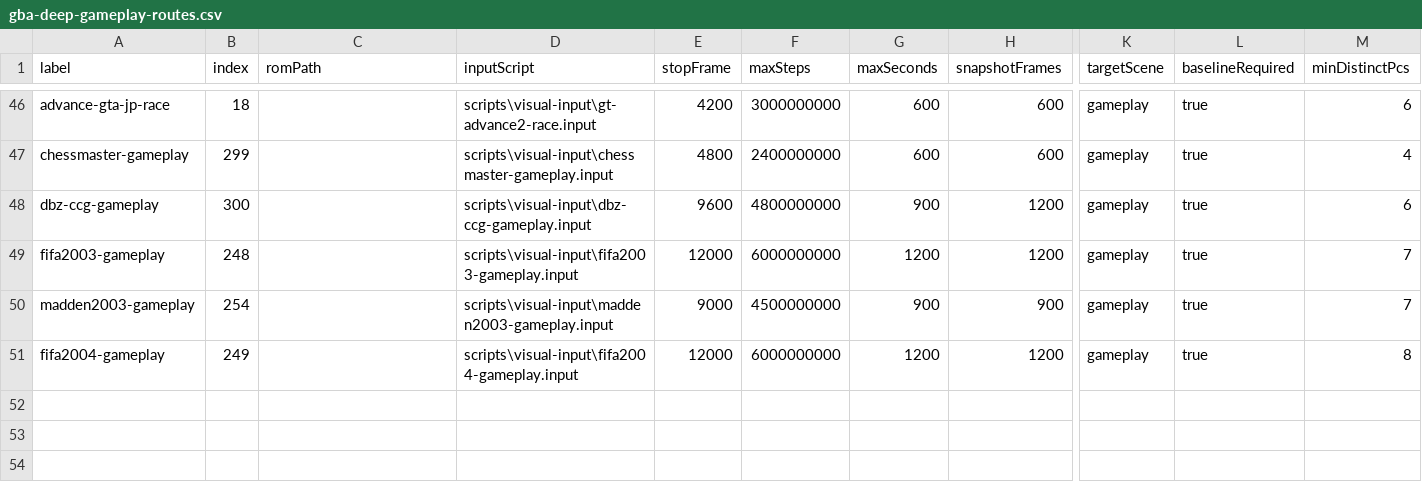
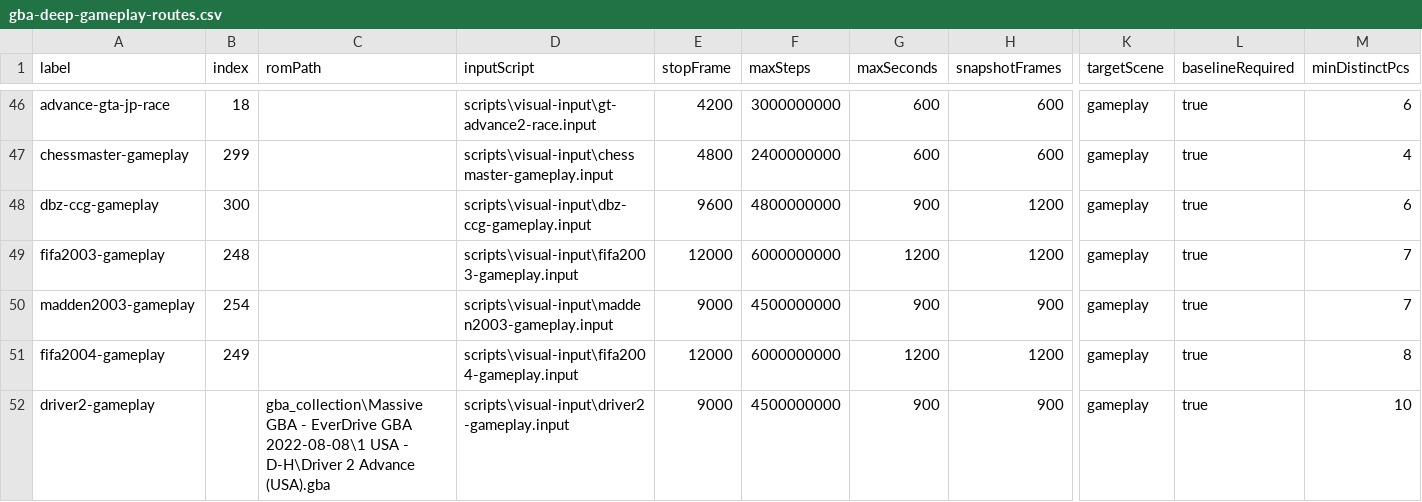
Before and after one commit to PaulMDemers/gbaSharp, a CSV file: docs/gba-deep-gameplay-routes.csv, drawn as a sheet; only a part is shown, gaps mark what is left out; rows hold the shown columns only; the diff names each change by its address in the sheet, - before the commit and + after, or states it on an @@ line.

Commit message:
Add Driver 2 deep gameplay route

```diff
--- a/docs/gba-deep-gameplay-routes.csv
+++ b/docs/gba-deep-gameplay-routes.csv
+row 52: driver2-gameplay |  | gba_collection\Massive GBA - EverDrive GBA 2022-08-08\1 USA - D-H\Driver 2 Advance (USA).gba | scripts\visual-input\driver2-gameplay.input | 9000 | 4500000000 | 900 | 900 | gameplay | true | 10
```
Also changed, not shown: 3 other files.
